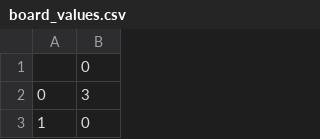
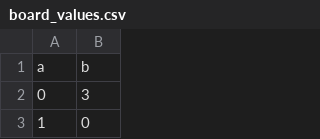
Before and after one commit to edwardbottom/Sudoku_Python, a CSV file: board_values.csv, drawn as a sheet; only a part is shown.

Commit message:
forgot to include Board.py and board_values.csv in my last commit

```diff
--- a/board_values.csv
+++ b/board_values.csv
@@ -1,2 +1,2 @@
-,0
+a,b
 0,3
```
Also changed, not shown: 1 other file.
